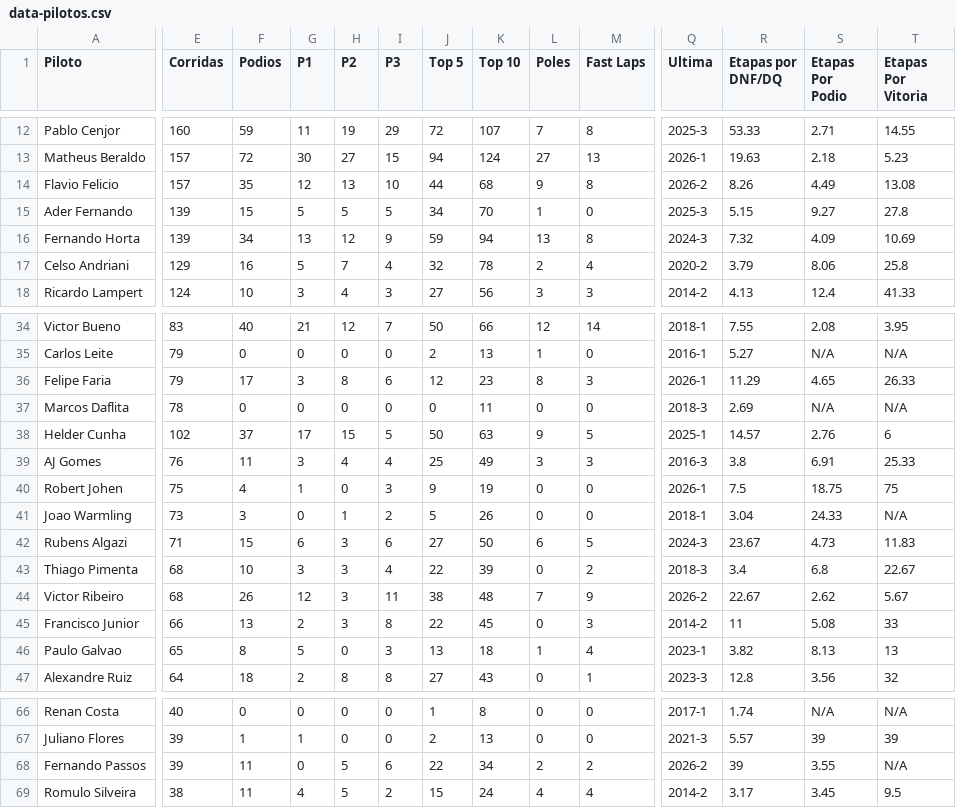
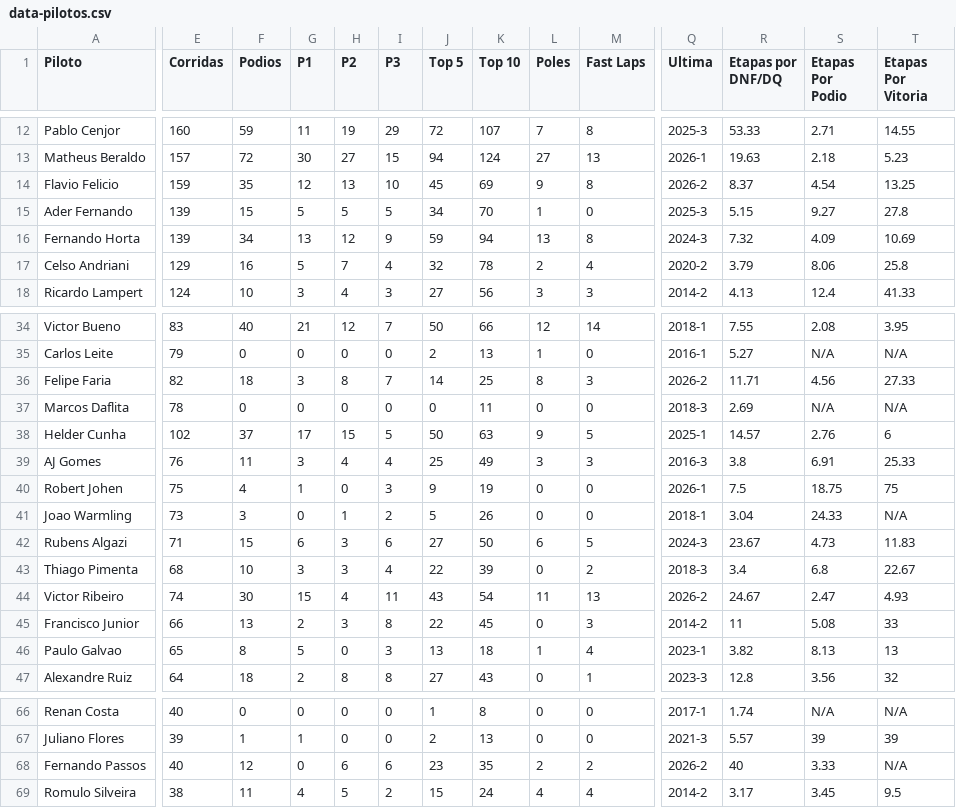
Before and after one commit to grip-racing/grip-racing, a CSV file: data/data-pilotos.csv, drawn as a sheet; only a part is shown, gaps mark what is left out; the diff covers the shown part only; the diff names each change by its address in the sheet, - before the commit and + after, or states it on an @@ line.

```diff
--- a/data/data-pilotos.csv
+++ b/data/data-pilotos.csv
-E14 (Corridas): 157
+E14 (Corridas): 159
-J14 (Top 5): 44
+J14 (Top 5): 45
-K14 (Top 10): 68
+K14 (Top 10): 69
-R14 (Etapas por DNF/DQ): 8.26
+R14 (Etapas por DNF/DQ): 8.37
-S14 (Etapas Por Podio): 4.49
+S14 (Etapas Por Podio): 4.54
-T14 (Etapas Por Vitoria): 13.08
+T14 (Etapas Por Vitoria): 13.25
-E36 (Corridas): 79
+E36 (Corridas): 82
-F36 (Podios): 17
+F36 (Podios): 18
-I36 (P3): 6
+I36 (P3): 7
-J36 (Top 5): 12
+J36 (Top 5): 14
-K36 (Top 10): 23
+K36 (Top 10): 25
-Q36 (Ultima): 2026-1
+Q36 (Ultima): 2026-2
-R36 (Etapas por DNF/DQ): 11.29
+R36 (Etapas por DNF/DQ): 11.71
-S36 (Etapas Por Podio): 4.65
+S36 (Etapas Por Podio): 4.56
-T36 (Etapas Por Vitoria): 26.33
+T36 (Etapas Por Vitoria): 27.33
-E44 (Corridas): 68
+E44 (Corridas): 74
-F44 (Podios): 26
+F44 (Podios): 30
-G44 (P1): 12
+G44 (P1): 15
-H44 (P2): 3
+H44 (P2): 4
-J44 (Top 5): 38
+J44 (Top 5): 43
-K44 (Top 10): 48
+K44 (Top 10): 54
-L44 (Poles): 7
+L44 (Poles): 11
-M44 (Fast Laps): 9
+M44 (Fast Laps): 13
-R44 (Etapas por DNF/DQ): 22.67
+R44 (Etapas por DNF/DQ): 24.67
-S44 (Etapas Por Podio): 2.62
+S44 (Etapas Por Podio): 2.47
-T44 (Etapas Por Vitoria): 5.67
+T44 (Etapas Por Vitoria): 4.93
-E68 (Corridas): 39
+E68 (Corridas): 40
-F68 (Podios): 11
+F68 (Podios): 12
-H68 (P2): 5
+H68 (P2): 6
-J68 (Top 5): 22
+J68 (Top 5): 23
-K68 (Top 10): 34
+K68 (Top 10): 35
-R68 (Etapas por DNF/DQ): 39
+R68 (Etapas por DNF/DQ): 40
-S68 (Etapas Por Podio): 3.55
+S68 (Etapas Por Podio): 3.33
```
Also changed, not shown: 13 edited cells elsewhere in this file, data/data-stats.csv, 3 other files.
